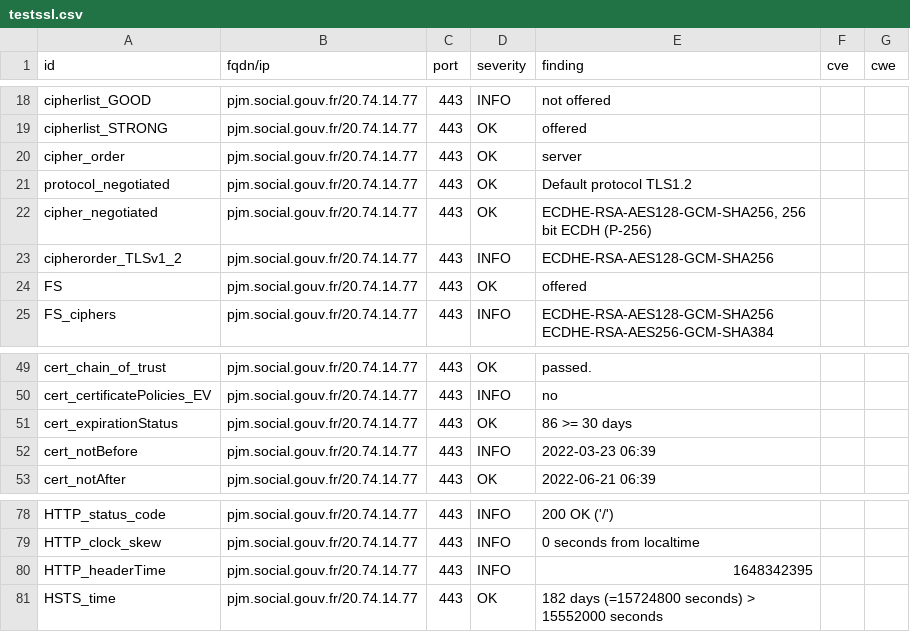
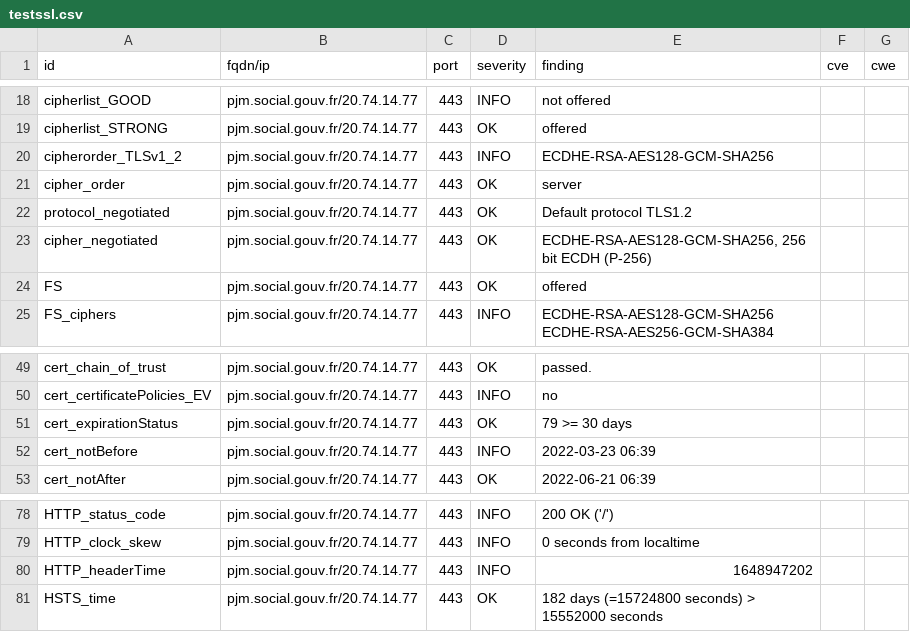
Before and after one commit to ClementNumericite/dashlord, a CSV file: results/aHR0cHM6Ly9wam0uc29jaWFsLmdvdXYuZnI=/testssl.csv, drawn as a sheet; only a part is shown, gaps mark what is left out.

```diff
--- a/results/aHR0cHM6Ly9wam0uc29jaWFsLmdvdXYuZnI=/testssl.csv
+++ b/results/aHR0cHM6Ly9wam0uc29jaWFsLmdvdXYuZnI=/testssl.csv
@@ -19,2 +19,3 @@
 "cipherlist_STRONG","pjm.social.gouv.fr/20.74.14.77","443","OK","offered","",""
+"cipherorder_TLSv1_2","pjm.social.gouv.fr/20.74.14.77","443","INFO","ECDHE-RSA-AES128-GCM-SHA256","",""
 "cipher_order","pjm.social.gouv.fr/20.74.14.77","443","OK","server","",""
@@ -22,3 +23,2 @@
 "cipher_negotiated","pjm.social.gouv.fr/20.74.14.77","443","OK","ECDHE-RSA-AES128-GCM-SHA256, 256 bit ECDH (P-256)","",""
-"cipherorder_TLSv1_2","pjm.social.gouv.fr/20.74.14.77","443","INFO","ECDHE-RSA-AES128-GCM-SHA256","",""
 "FS","pjm.social.gouv.fr/20.74.14.77","443","OK","offered","",""
@@ -50,3 +50,3 @@
 "cert_certificatePolicies_EV","pjm.social.gouv.fr/20.74.14.77","443","INFO","no","",""
-"cert_expirationStatus","pjm.social.gouv.fr/20.74.14.77","443","OK","86 >= 30 days","",""
+"cert_expirationStatus","pjm.social.gouv.fr/20.74.14.77","443","OK","79 >= 30 days","",""
 "cert_notBefore","pjm.social.gouv.fr/20.74.14.77","443","INFO","2022-03-23 06:39","",""
@@ -79,3 +79,3 @@
 "HTTP_clock_skew","pjm.social.gouv.fr/20.74.14.77","443","INFO","0 seconds from localtime","",""
-"HTTP_headerTime","pjm.social.gouv.fr/20.74.14.77","443","INFO","1648342395","",""
+"HTTP_headerTime","pjm.social.gouv.fr/20.74.14.77","443","INFO","1648947202","",""
 "HSTS_time","pjm.social.gouv.fr/20.74.14.77","443","OK","182 days (=15724800 seconds) > 15552000 seconds","",""
```
Also changed, not shown: 14 other files.
